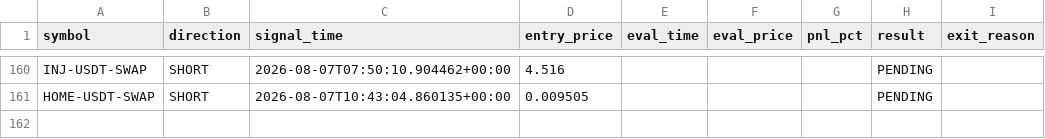
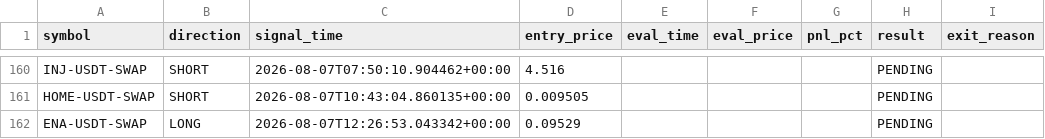
Before and after one commit to ksemehmet5-afk/altcoin-monitor-, a CSV file: monitor_state/signals_log.csv, drawn as a sheet; only a part is shown, gaps mark what is left out.

```diff
--- a/monitor_state/signals_log.csv
+++ b/monitor_state/signals_log.csv
@@ -161 +161,2 @@ INJ-USDT-SWAP,SHORT,2026-08-07T07:50:10.904462+00:00,4.516,,,,PENDING,
 HOME-USDT-SWAP,SHORT,2026-08-07T10:43:04.860135+00:00,0.009505,,,,PENDING,
+ENA-USDT-SWAP,LONG,2026-08-07T12:26:53.043342+00:00,0.09529,,,,PENDING,
```
Also changed, not shown: 3 other files.
